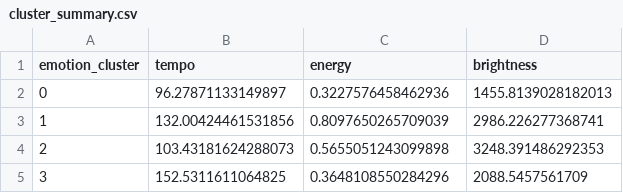
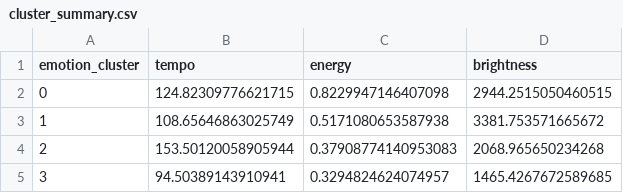
Before and after one commit to Brijesh03032001/EmotionClassifier, a CSV file: cluster_summary.csv, drawn as a sheet.

```diff
--- a/cluster_summary.csv
+++ b/cluster_summary.csv
@@ -1,5 +1,5 @@
 emotion_cluster,tempo,energy,brightness
-0,96.27871133149897,0.3227576458462936,1455.8139028182013
-1,132.00424461531856,0.8097650265709039,2986.226277368741
-2,103.43181624288073,0.5655051243099898,3248.391486292353
-3,152.5311611064825,0.3648108550284296,2088.5457561709
+0,124.82309776621715,0.8229947146407098,2944.2515050460515
+1,108.65646863025749,0.5171080653587938,3381.753571665672
+2,153.50120058905944,0.37908774140953083,2068.965650234268
+3,94.50389143910941,0.3294824624074957,1465.4267672589685
```
Also changed, not shown: 48 other files.
